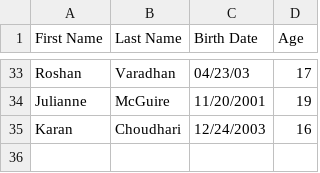
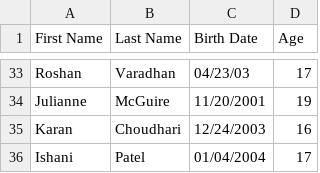
Before and after one commit to shreypjain/birthdayForget, a CSV file: data/birthdays.csv, drawn as a sheet; only a part is shown, gaps mark what is left out.

Commit message:
Update birthdays.csv

```diff
--- a/data/birthdays.csv
+++ b/data/birthdays.csv
@@ -35 +35,2 @@ Julianne, McGuire, 11/20/2001, 19
 Karan, Choudhari, 12/24/2003, 16
+Ishani, Patel, 01/04/2004, 17
```
